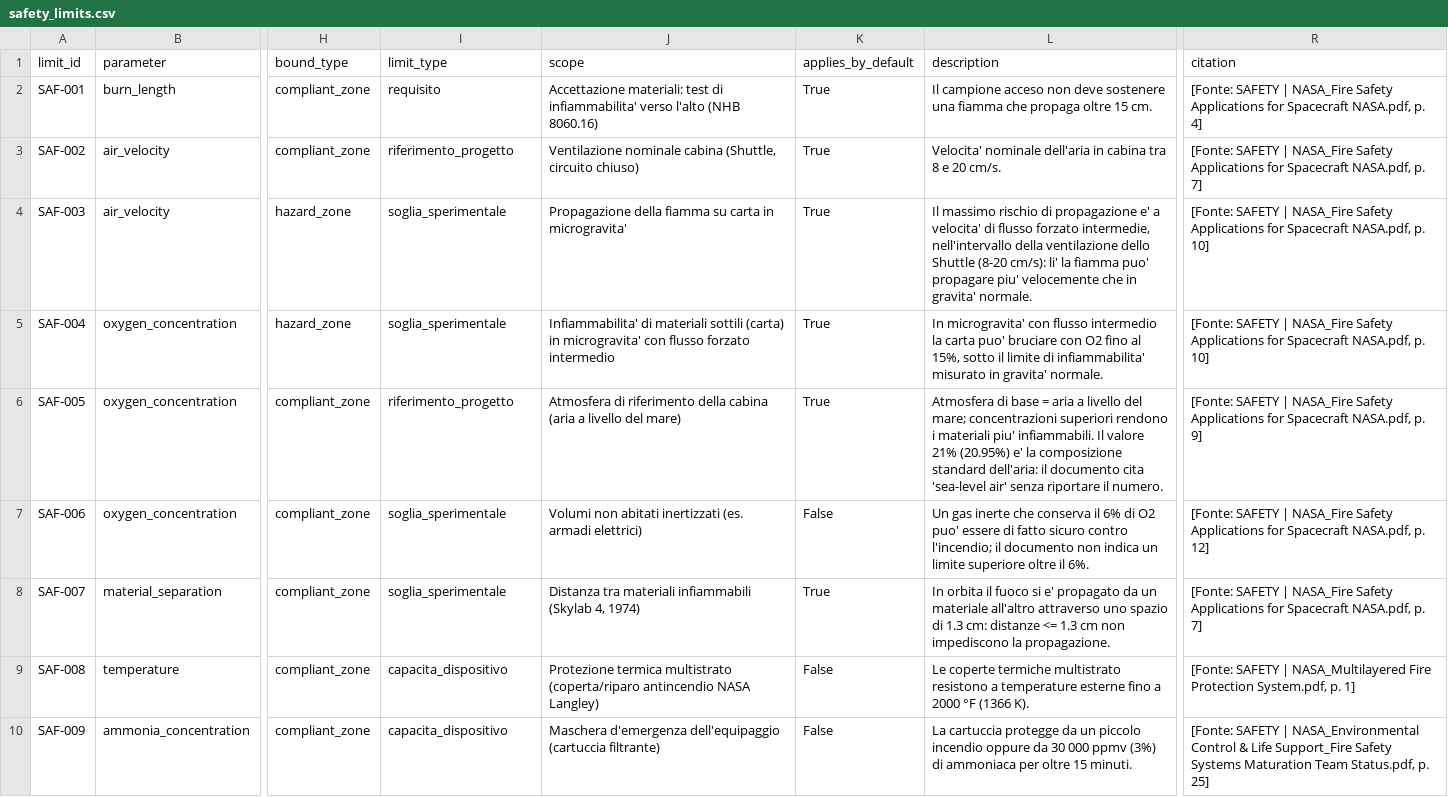
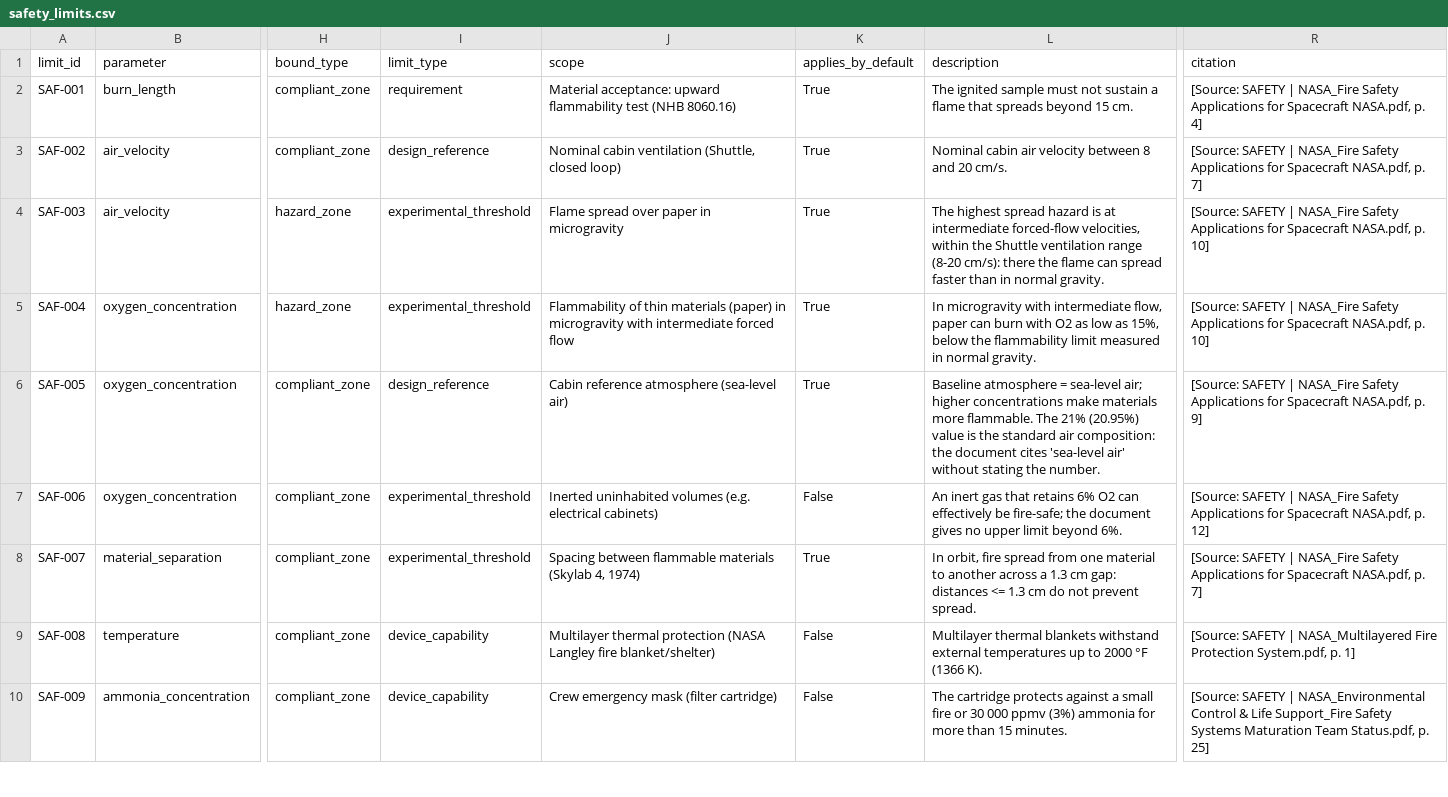
Before and after one commit to Team-Efesto/Flame-in-freefall, a CSV file: data/safety/safety_limits.csv, drawn as a sheet; only a part is shown, gaps mark what is left out; the diff covers the shown part only; the diff names each change by its address in the sheet, - before the commit and + after, or states it on an @@ line.

```diff
--- a/data/safety/safety_limits.csv
+++ b/data/safety/safety_limits.csv
-I2 (limit_type): requisito
+I2 (limit_type): requirement
-J2 (scope): Accettazione materiali: test di infiammabilita' verso l'alto (NHB 8060.16)
+J2 (scope): Material acceptance: upward flammability test (NHB 8060.16)
-L2 (description): Il campione acceso non deve sostenere una fiamma che propaga oltre 15 cm.
+L2 (description): The ignited sample must not sustain a flame that spreads beyond 15 cm.
-R2 (citation): [Fonte: SAFETY |…
+R2 (citation): [Source: SAFETY |…
-I3 (limit_type): riferimento_progetto
+I3 (limit_type): design_reference
-J3 (scope): Ventilazione nominale cabina (Shuttle, circuito chiuso)
+J3 (scope): Nominal cabin ventilation (Shuttle, closed loop)
-L3 (description): Velocita' nominale dell'aria in cabina tra 8 e 20 cm/s.
+L3 (description): Nominal cabin air velocity between 8 and 20 cm/s.
-R3 (citation): [Fonte: SAFETY |…
+R3 (citation): [Source: SAFETY |…
-I4:I5 (limit_type): soglia_sperimentale
+I4:I5 (limit_type): experimental_threshold
-J4 (scope): Propagazione della fiamma su carta in microgravita'
+J4 (scope): Flame spread over paper in microgravity
-L4 (description): Il massimo rischio di propagazione e' a velocita' di flusso forzato intermedie, nell'intervallo della ventilazione dello Shuttle (8-20 cm/s): li' la fiamma puo' propagare piu' velocemente che in gravita' normale.
+L4 (description): The highest spread hazard is at intermediate forced-flow velocities, within the Shuttle ventilation range (8-20 cm/s): there the flame can spread faster than in normal gravity.
-R4:R5 (citation): [Fonte: SAFETY |…
+R4:R5 (citation): [Source: SAFETY |…
-J5 (scope): Infiammabilita' di materiali sottili (carta) in microgravita' con flusso forzato intermedio
+J5 (scope): Flammability of thin materials (paper) in microgravity with intermediate forced flow
-L5 (description): In microgravita' con flusso intermedio la carta puo' bruciare con O2 fino al 15%, sotto il limite di infiammabilita' misurato in gravita' normale.
+L5 (description): In microgravity with intermediate flow, paper can burn with O2 as low as 15%, below the flammability limit measured in normal gravity.
-I6 (limit_type): riferimento_progetto
+I6 (limit_type): design_reference
-J6 (scope): Atmosfera di riferimento della cabina (aria a livello del mare)
+J6 (scope): Cabin reference atmosphere (sea-level air)
-L6 (description): Atmosfera di base = aria a livello del mare; concentrazioni superiori rendono i materiali piu' infiammabili. Il valore 21% (20.95%) e' la composizione standard dell'aria: il documento cita 'sea-level air' senza riportare il numero.
+L6 (description): Baseline atmosphere = sea-level air; higher concentrations make materials more flammable. The 21% (20.95%) value is the standard air composition: the document cites 'sea-level air' without stating the number.
-R6 (citation): [Fonte: SAFETY |…
+R6 (citation): [Source: SAFETY |…
-I7:I8 (limit_type): soglia_sperimentale
+I7:I8 (limit_type): experimental_threshold
-J7 (scope): Volumi non abitati inertizzati (es. armadi elettrici)
+J7 (scope): Inerted uninhabited volumes (e.g. electrical cabinets)
-L7 (description): Un gas inerte che conserva il 6% di O2 puo' essere di fatto sicuro contro l'incendio; il documento non indica un limite superiore oltre il 6%.
+L7 (description): An inert gas that retains 6% O2 can effectively be fire-safe; the document gives no upper limit beyond 6%.
-R7 (citation): [Fonte: SAFETY |…
+R7 (citation): [Source: SAFETY |…
-J8 (scope): Distanza tra materiali infiammabili (Skylab 4,…
+J8 (scope): Spacing between flammable materials (Skylab 4,…
-L8 (description): In orbita il fuoco si e' propagato da un materiale all'altro attraverso uno spazio di 1.3 cm: distanze <= 1.3 cm non impediscono la propagazione.
+L8 (description): In orbit, fire spread from one material to another across a 1.3 cm gap: distances <= 1.3 cm do not prevent spread.
-R8 (citation): [Fonte: SAFETY |…
+R8 (citation): [Source: SAFETY |…
-I9:I10 (limit_type): capacita_dispositivo
+I9:I10 (limit_type): device_capability
-J9 (scope): Protezione termica multistrato (coperta/riparo antincendio NASA Langley)
+J9 (scope): Multilayer thermal protection (NASA Langley fire blanket/shelter)
-L9 (description): Le coperte termiche multistrato resistono a temperature esterne fino a 2000 °F…
+L9 (description): Multilayer thermal blankets withstand external temperatures up to 2000 °F…
-R9 (citation): [Fonte: SAFETY |…
+R9 (citation): [Source: SAFETY |…
-J10 (scope): Maschera d'emergenza dell'equipaggio (cartuccia filtrante)
+J10 (scope): Crew emergency mask (filter cartridge)
-L10 (description): La cartuccia protegge da un piccolo incendio oppure da 30 000 ppmv (3%) di ammoniaca per oltre 15 minuti.
+L10 (description): The cartridge protects against a small fire or 30 000 ppmv (3%) ammonia for more than 15 minutes.
-R10 (citation): [Fonte: SAFETY |…
+R10 (citation): [Source: SAFETY |…
```
Also changed, not shown: 4 edited cells elsewhere in this file, data/safety/safety_requirements.csv, 19 other files.
